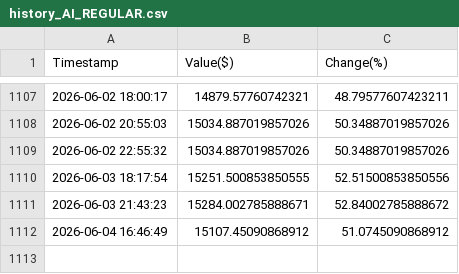
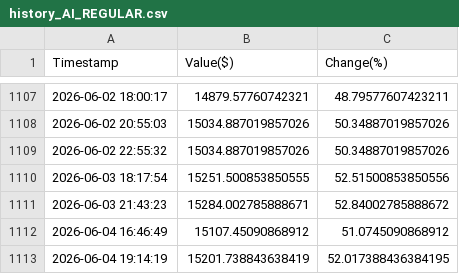
Before and after one commit to borawskiD/AI_STOCK_BOT, a CSV file: results/history_AI_REGULAR.csv, drawn as a sheet; only a part is shown, gaps mark what is left out; the diff names each change by its address in the sheet, - before the commit and + after, or states it on an @@ line.

Commit message:
Auto updated portfolio values (Thu Jun  4 19:14:26 UTC 2026)

```diff
--- a/results/history_AI_REGULAR.csv
+++ b/results/history_AI_REGULAR.csv
+row 1113: 2026-06-04 19:14:19 | 15201.738843638419 | 52.017388436384195
```
Also changed, not shown: results/history_AI_TRIGGER.csv, results/history_NEWS_REGULAR.csv, 7 other files.
